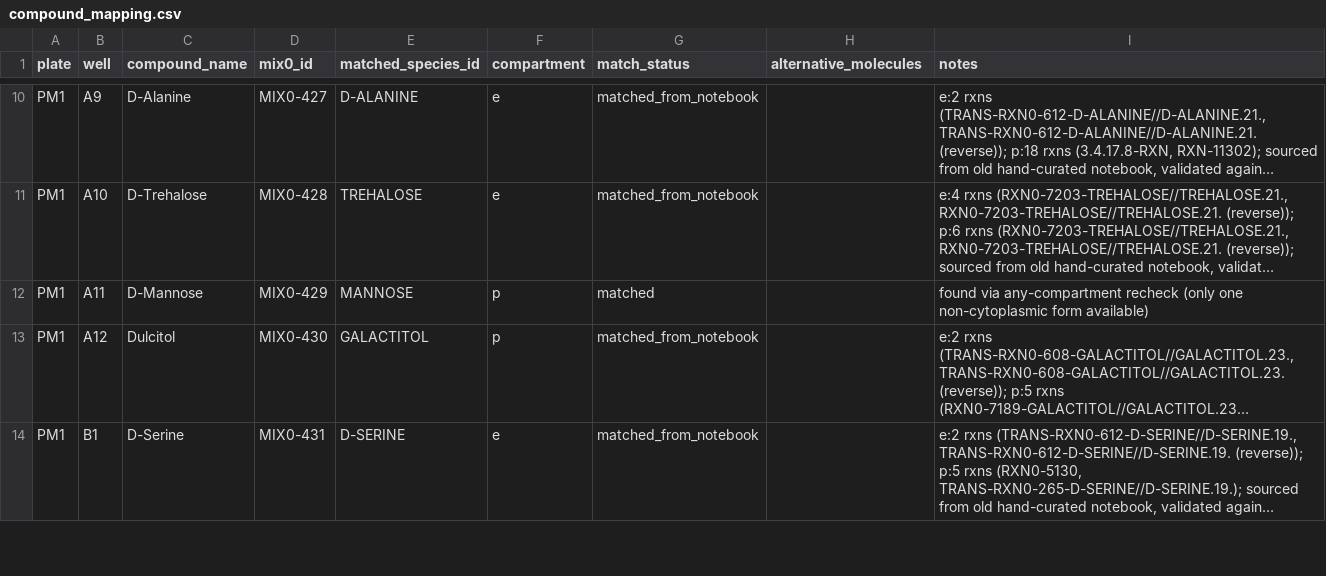
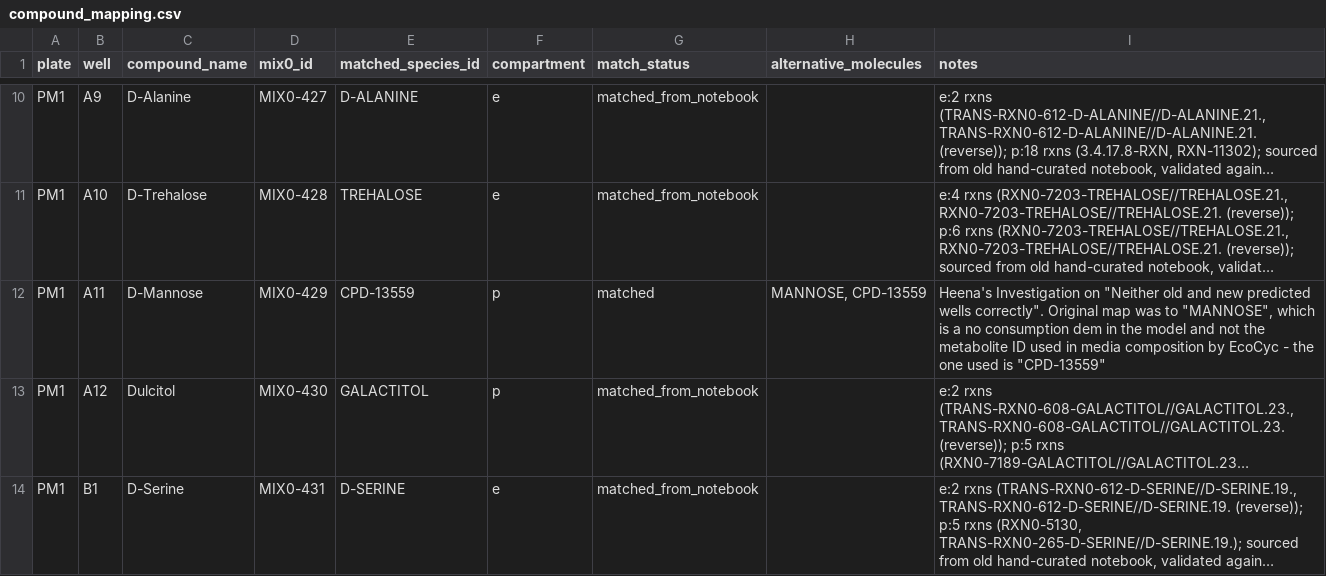
Before and after one commit to CovertLab/vEcoli, a CSV file: notebooks/Heena notebooks/Metabolism_New Genes/compound_mapping.csv, drawn as a sheet; only a part is shown, gaps mark what is left out; long unchanged cells end in …; the diff covers the shown part only; the diff names each change by its address in the sheet, - before the commit and + after, or states it on an @@ line.

```diff
--- a/notebooks/Heena notebooks/Metabolism_New Genes/compound_mapping.csv
+++ b/notebooks/Heena notebooks/Metabolism_New Genes/compound_mapping.csv
-E12 (matched_species_id): MANNOSE
+E12 (matched_species_id): CPD-13559
-H12 (alternative_molecules): (empty)
+H12 (alternative_molecules): MANNOSE, CPD-13559
-I12 (notes): found via any-compartment recheck (only one non-cytoplasmic form available)
+I12 (notes): Heena's Investigation on "Neither old and new predicted wells correctly". Original map was to "MANNOSE", which is a no consumption dem in the model and not the metabolite ID used in media composition by EcoCyc - the one used is "CPD-13559"
```
Also changed, not shown: 3 edited cells elsewhere in this file, 2 other files.
